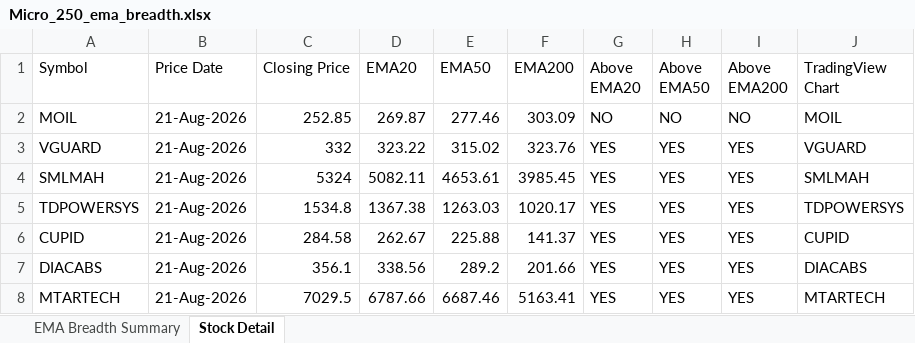
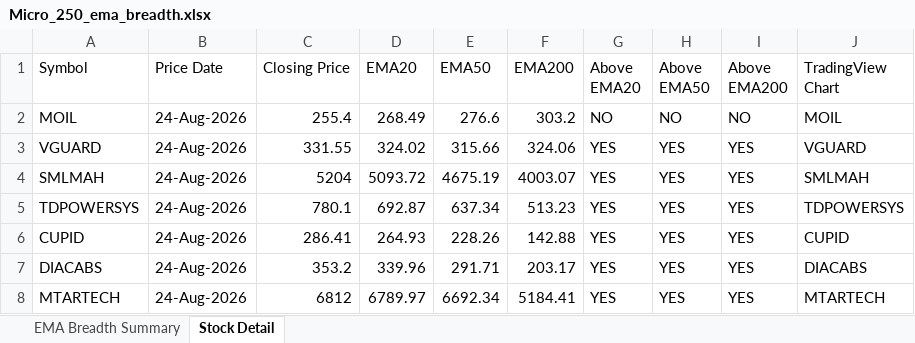
Before and after one commit to nikunj2021/EMA-Screener-, an Excel workbook: Report/EMAReport/Micro_250_ema_breadth.xlsx, sheet Stock Detail, drawn as a sheet; only a part is shown; values as stored, in another font and other column widths than the file's, no cell formats; the diff covers the shown part only; the diff names each change by its address in the sheet, - before the commit and + after, or states it on an @@ line.

```diff
--- a/Report/EMAReport/Micro_250_ema_breadth.xlsx (sheet Stock Detail)
+++ b/Report/EMAReport/Micro_250_ema_breadth.xlsx (sheet Stock Detail)
-B2:B8 (Price Date): 21-Aug-2026
+B2:B8 (Price Date): 24-Aug-2026
-C2 (Closing Price): 252.85
+C2 (Closing Price): 255.4
-D2 (EMA20): 269.87
+D2 (EMA20): 268.49
-E2 (EMA50): 277.46
+E2 (EMA50): 276.6
-F2 (EMA200): 303.09
+F2 (EMA200): 303.2
-C3 (Closing Price): 332
+C3 (Closing Price): 331.55
-D3 (EMA20): 323.22
+D3 (EMA20): 324.02
-E3 (EMA50): 315.02
+E3 (EMA50): 315.66
-F3 (EMA200): 323.76
+F3 (EMA200): 324.06
-C4 (Closing Price): 5324
+C4 (Closing Price): 5204
-D4 (EMA20): 5082.11
+D4 (EMA20): 5093.72
-E4 (EMA50): 4653.61
+E4 (EMA50): 4675.19
-F4 (EMA200): 3985.45
+F4 (EMA200): 4003.07
-C5 (Closing Price): 1534.8
+C5 (Closing Price): 780.1
-D5 (EMA20): 1367.38
+D5 (EMA20): 692.87
-E5 (EMA50): 1263.03
+E5 (EMA50): 637.34
-F5 (EMA200): 1020.17
+F5 (EMA200): 513.23
-C6 (Closing Price): 284.58
+C6 (Closing Price): 286.41
-D6 (EMA20): 262.67
+D6 (EMA20): 264.93
-E6 (EMA50): 225.88
+E6 (EMA50): 228.26
-F6 (EMA200): 141.37
+F6 (EMA200): 142.88
-C7 (Closing Price): 356.1
+C7 (Closing Price): 353.2
-D7 (EMA20): 338.56
+D7 (EMA20): 339.96
-E7 (EMA50): 289.2
+E7 (EMA50): 291.71
-F7 (EMA200): 201.66
+F7 (EMA200): 203.17
-C8 (Closing Price): 7029.5
+C8 (Closing Price): 6812
-D8 (EMA20): 6787.66
+D8 (EMA20): 6789.97
-E8 (EMA50): 6687.46
+E8 (EMA50): 6692.34
-F8 (EMA200): 5163.41
+F8 (EMA200): 5184.41
```
Also changed, not shown: 1270 edited cells elsewhere in this sheet, sheet EMA Breadth Summary, cell formats, Report/EMAReport/Micro_250_ema_breadth_history.xlsx, Report/EMAReport/Sectoral_EMA_Analysis.xlsx, 4 other files.
